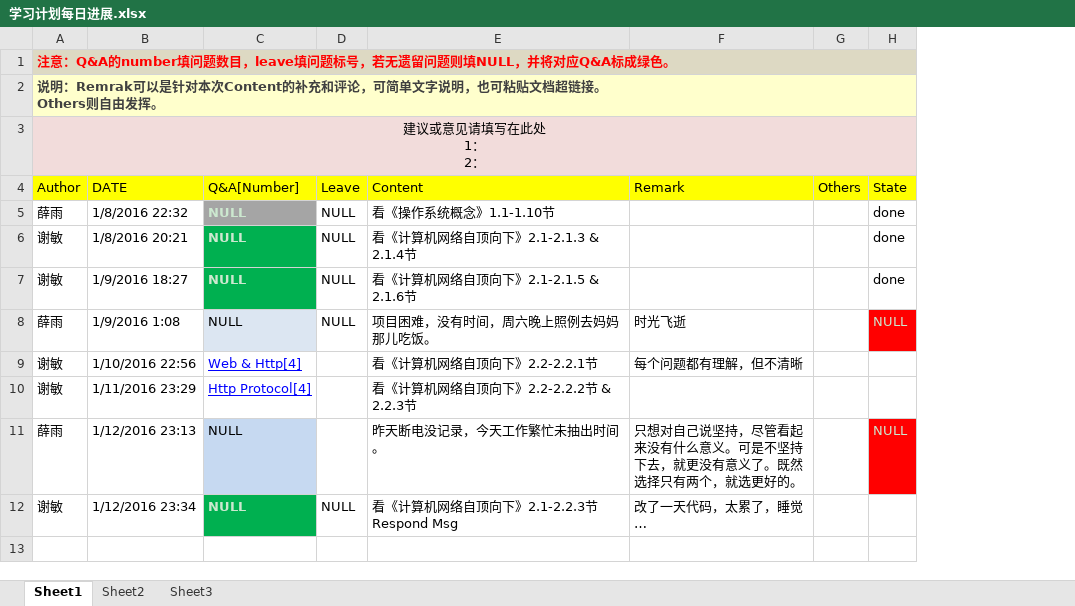
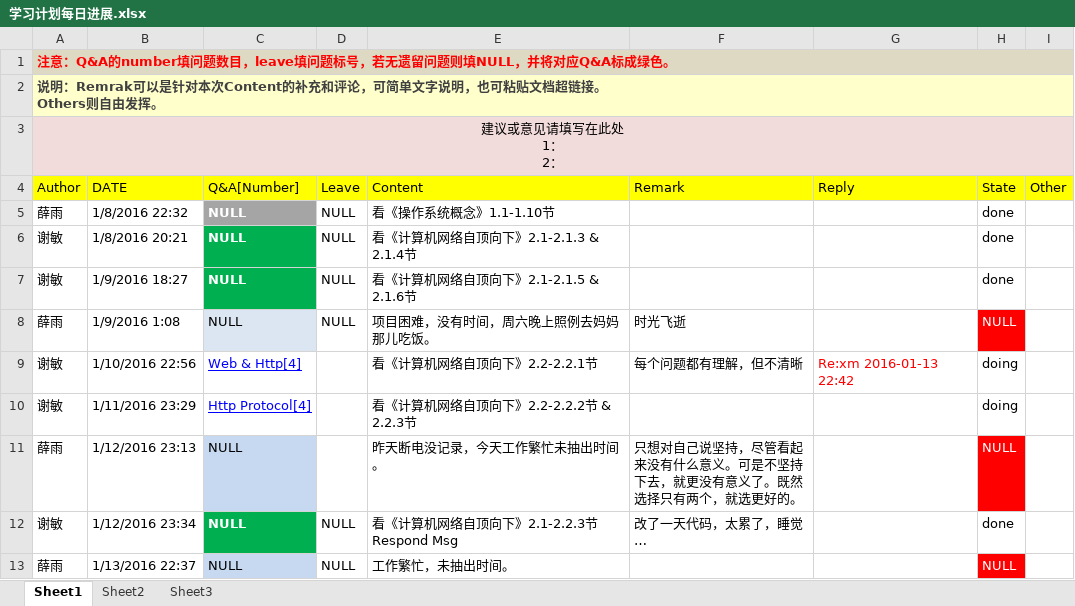
Before and after one commit to OOCC/PlanGIt, an Excel workbook: 学习计划每日进展.xlsx, sheet Sheet1, drawn as a sheet; values as stored, in another font and other column widths than the file's, no borders; removed rows and columns are numbered as before the commit, all else as after; the diff names each change by its address in the sheet, - before the commit and + after, or states it on an @@ line.

Commit message:
学习计划每日进度表修改：   1.增加Reply，填写回复对方的时间。也就是谁修改了QA文件，就填一下这个通知对方。
2.状态栏增加doing状态。

3.写了回复把进度表对应的提醒标红，看了回复标黑。

```diff
--- a/学习计划每日进展.xlsx (sheet Sheet1)
+++ b/学习计划每日进展.xlsx (sheet Sheet1)
-column G (Others), empty
+column G (Reply), row 9: Re:xm 2016-01-13 22:42
+column I (Other), empty
-C5:C7 text colour: #CCE8CF
+C5:C7 text colour: #FFFFFF
-H8 text colour: #CCE8CF
+H8 text colour: #FFFFFF
-H9:H10 (State): (empty)
+H9:H10 (State): doing
-H11 text colour: #CCE8CF
+H11 text colour: #FFFFFF
-C12 text colour: #CCE8CF
+C12 text colour: #FFFFFF
-H12 (State): (empty)
+H12 (State): done
+row 13: 薛雨 | 1/13/2016 22:37 | NULL | NULL | 工作繁忙，未抽出时间。 |  |  | NULL
```
